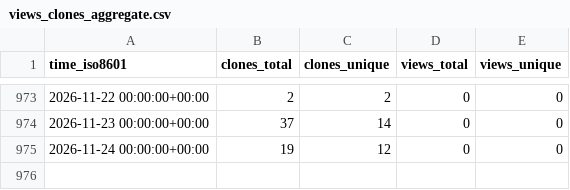
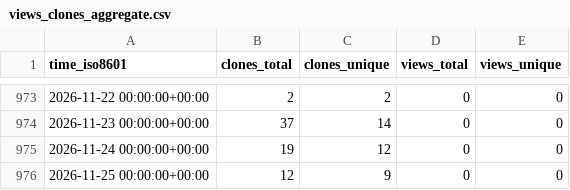
Before and after one commit to stablecaps/elk-stack-deploy-demo, a CSV file: stablecaps/elk-stack-deploy-demo/ghrs-data/views_clones_aggregate.csv, drawn as a sheet; only a part is shown, gaps mark what is left out; the diff names each change by its address in the sheet, - before the commit and + after, or states it on an @@ line.

```diff
--- a/stablecaps/elk-stack-deploy-demo/ghrs-data/views_clones_aggregate.csv
+++ b/stablecaps/elk-stack-deploy-demo/ghrs-data/views_clones_aggregate.csv
+row 976: 2026-11-25 00:00:00+00:00 | 12 | 9 | 0 | 0
```
Also changed, not shown: 1 other file.
